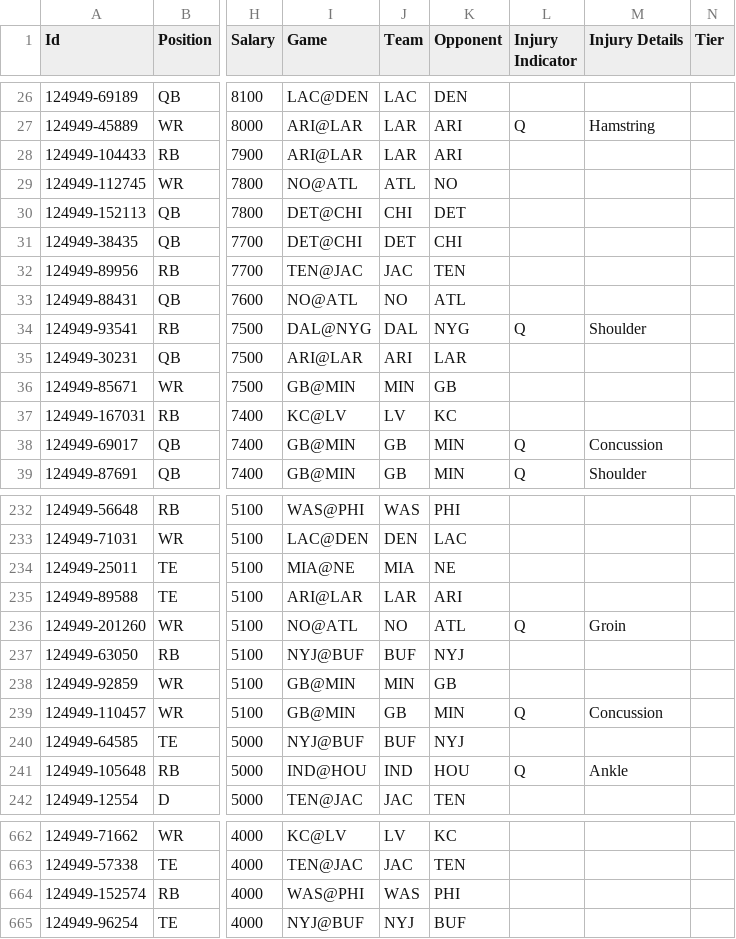
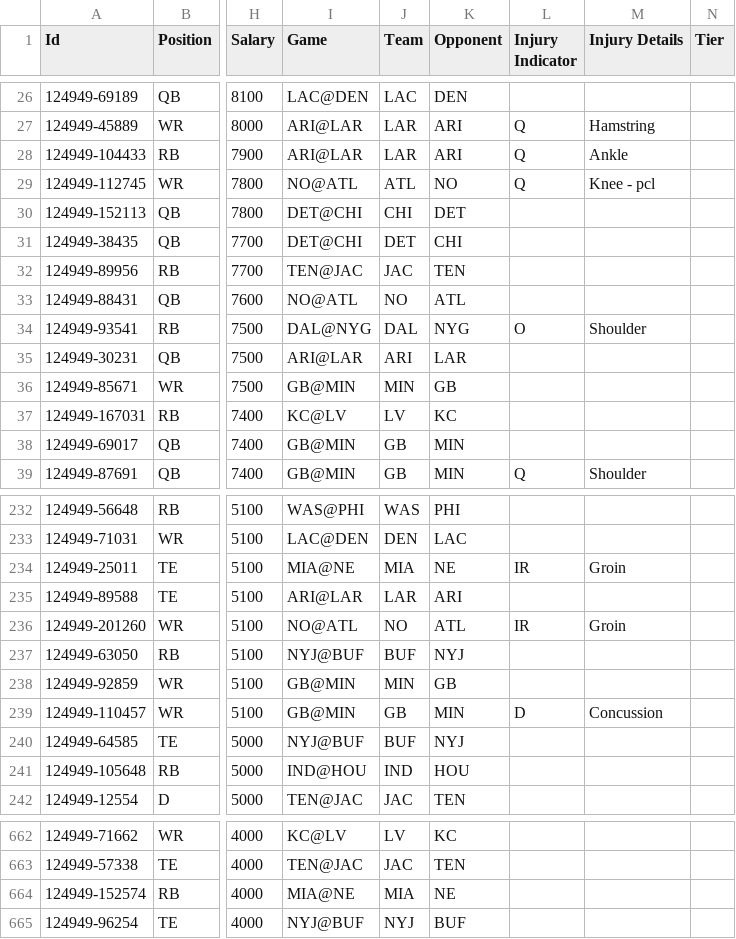
Before and after one commit to jvereen01/NFL_DFS_OPTIMZER, a CSV file: FanDuel-NFL-2026 EST-01 EST-04 EST-124949-players-list.csv, drawn as a sheet; only a part is shown, gaps mark what is left out; the diff covers the shown part only; the diff names each change by its address in the sheet, - before the commit and + after, or states it on an @@ line.

Commit message:
Update January 4th player data with latest changes - Week 18/Playoff roster and injury updates

```diff
--- a/FanDuel-NFL-2026 EST-01 EST-04 EST-124949-players-list.csv
+++ b/FanDuel-NFL-2026 EST-01 EST-04 EST-124949-players-list.csv
-L28:L29 (Injury Indicator): (empty)
+L28:L29 (Injury Indicator): Q
-M28 (Injury Details): (empty)
+M28 (Injury Details): Ankle
-M29 (Injury Details): (empty)
+M29 (Injury Details): Knee - pcl
-L34 (Injury Indicator): Q
+L34 (Injury Indicator): O
-L38 (Injury Indicator): Q
+L38 (Injury Indicator): (empty)
-M38 (Injury Details): Concussion
+M38 (Injury Details): (empty)
-L234 (Injury Indicator): (empty)
+L234 (Injury Indicator): IR
-M234 (Injury Details): (empty)
+M234 (Injury Details): Groin
-L236 (Injury Indicator): Q
+L236 (Injury Indicator): IR
-L239 (Injury Indicator): Q
+L239 (Injury Indicator): D
-L241 (Injury Indicator): Q
+L241 (Injury Indicator): (empty)
-M241 (Injury Details): Ankle
+M241 (Injury Details): (empty)
-I664 (Game): WAS@PHI
+I664 (Game): MIA@NE
-J664 (Team): WAS
+J664 (Team): MIA
-K664 (Opponent): PHI
+K664 (Opponent): NE
```
Also changed, not shown: 91 edited cells elsewhere in this file.
